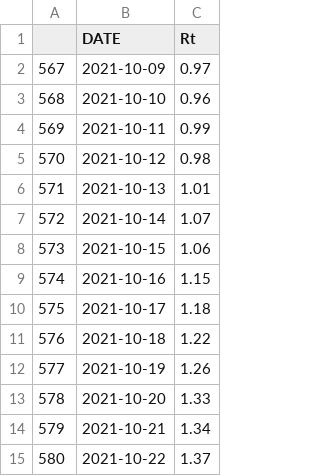
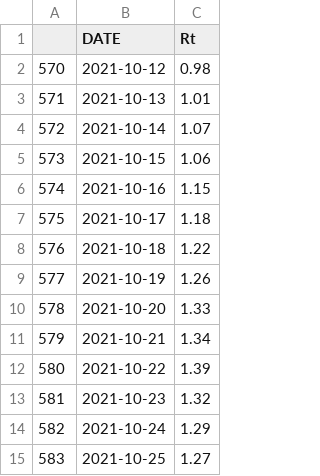
Before and after one commit to amcaw/reproduction_rate, a CSV file: result.csv, drawn as a sheet.

```diff
--- a/result.csv
+++ b/result.csv
@@ -1,5 +1,2 @@
 "","DATE","Rt"
-"567","2021-10-09","0.97"
-"568","2021-10-10","0.96"
-"569","2021-10-11","0.99"
 "570","2021-10-12","0.98"
@@ -14,2 +11,5 @@
 "579","2021-10-21","1.34"
-"580","2021-10-22","1.37"
+"580","2021-10-22","1.39"
+"581","2021-10-23","1.32"
+"582","2021-10-24","1.29"
+"583","2021-10-25","1.27"
```
